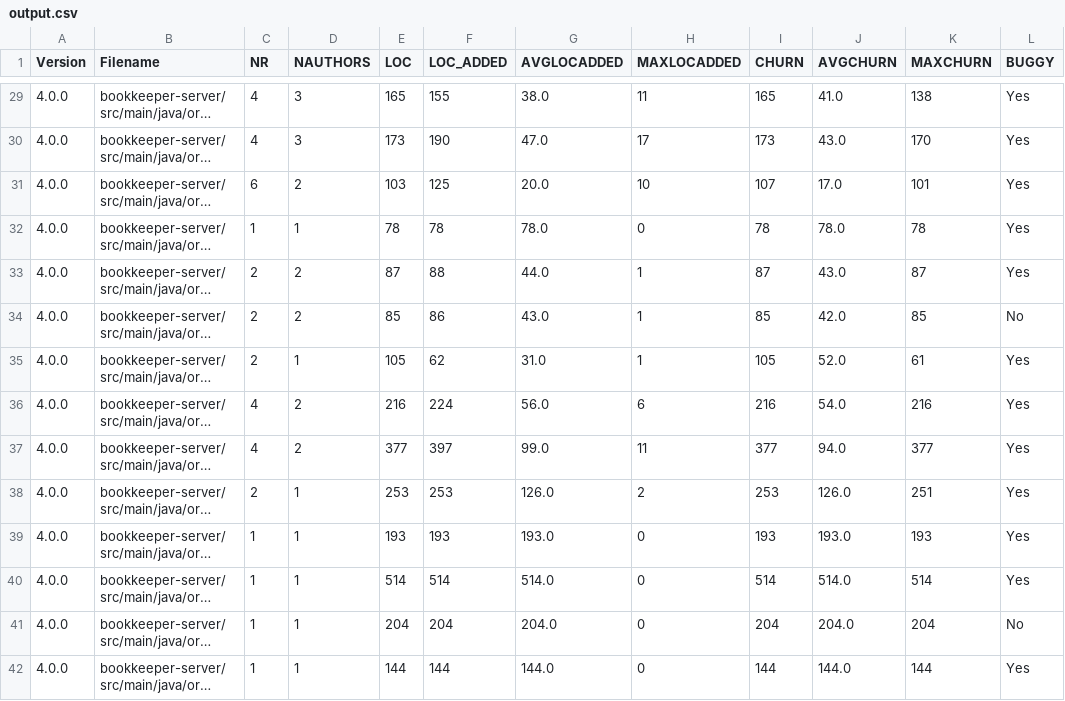
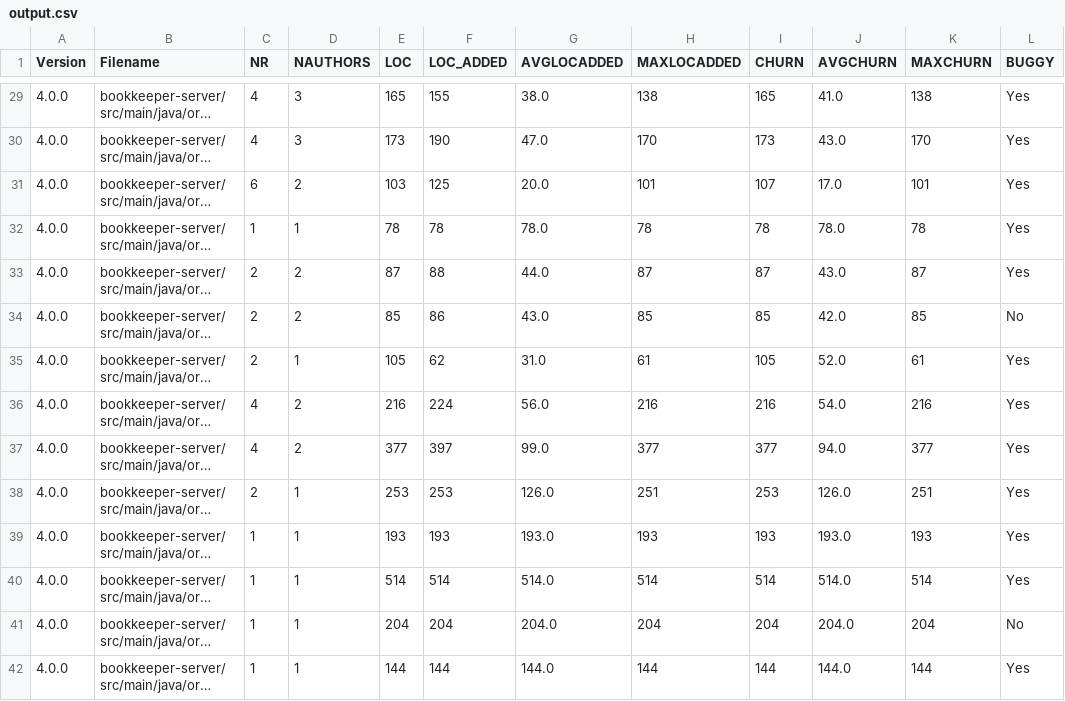
Before and after one commit to Brauzi35/ISW2-ML, a CSV file: output.csv, drawn as a sheet; only a part is shown, gaps mark what is left out; long unchanged cells end in …; the diff covers the shown part only; the diff names each change by its address in the sheet, - before the commit and + after, or states it on an @@ line.

```diff
--- a/output.csv
+++ b/output.csv
-H29 (MAXLOCADDED): 11
+H29 (MAXLOCADDED): 138
-H30 (MAXLOCADDED): 17
+H30 (MAXLOCADDED): 170
-H31 (MAXLOCADDED): 10
+H31 (MAXLOCADDED): 101
-H32 (MAXLOCADDED): 0
+H32 (MAXLOCADDED): 78
-H33 (MAXLOCADDED): 1
+H33 (MAXLOCADDED): 87
-H34 (MAXLOCADDED): 1
+H34 (MAXLOCADDED): 85
-H35 (MAXLOCADDED): 1
+H35 (MAXLOCADDED): 61
-H36 (MAXLOCADDED): 6
+H36 (MAXLOCADDED): 216
-H37 (MAXLOCADDED): 11
+H37 (MAXLOCADDED): 377
-H38 (MAXLOCADDED): 2
+H38 (MAXLOCADDED): 251
-H39 (MAXLOCADDED): 0
+H39 (MAXLOCADDED): 193
-H40 (MAXLOCADDED): 0
+H40 (MAXLOCADDED): 514
-H41 (MAXLOCADDED): 0
+H41 (MAXLOCADDED): 204
-H42 (MAXLOCADDED): 0
+H42 (MAXLOCADDED): 144
```
Also changed, not shown: 181 edited cells elsewhere in this file, 4 other files.
